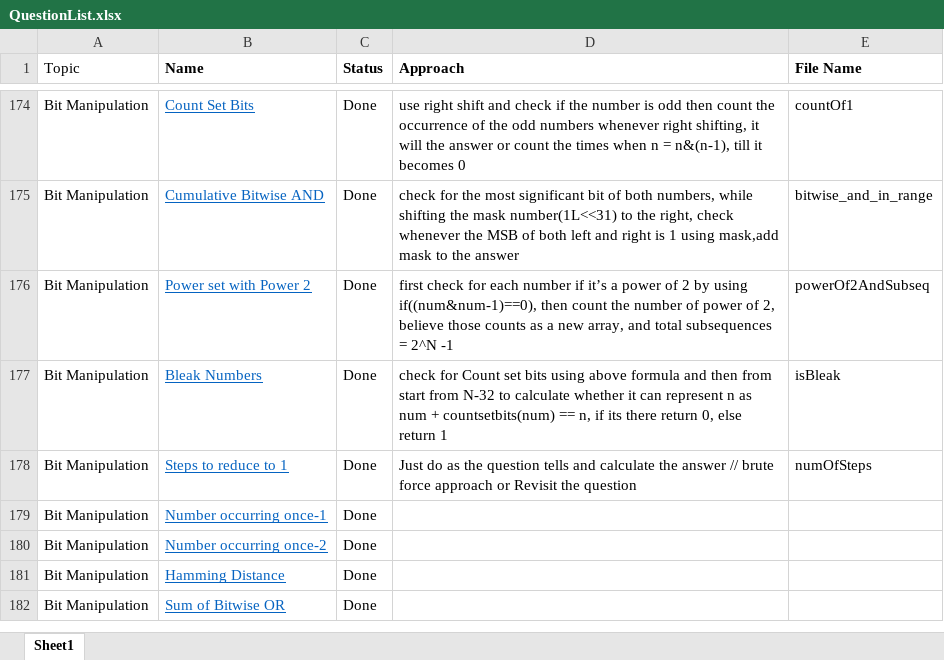
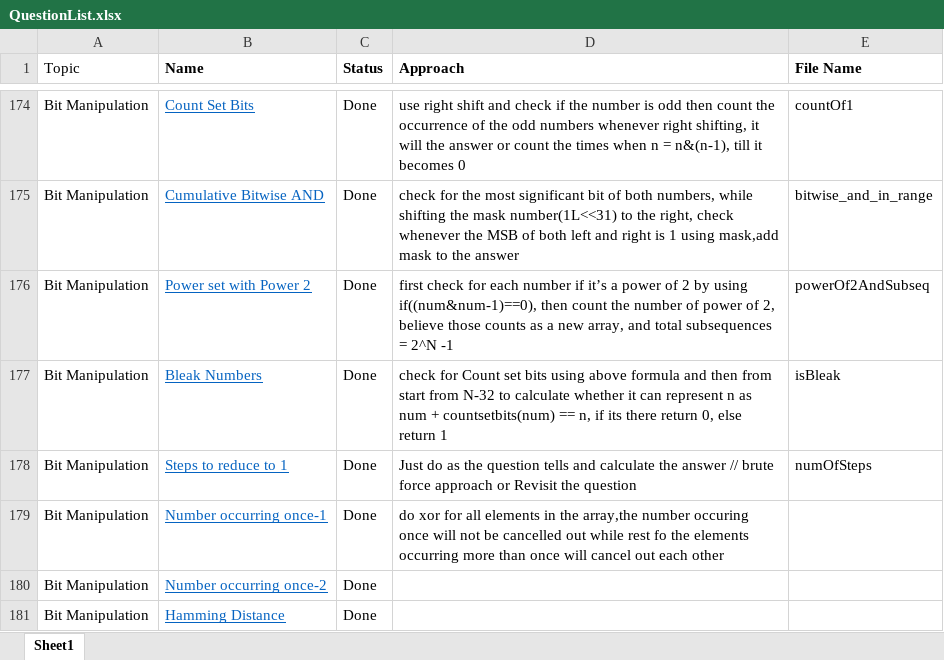
Before and after one commit to AnkitDevri/Data-Structures-and-Algorithms-, an Excel workbook: QuestionList.xlsx, sheet Sheet1, drawn as a sheet; only a part is shown, gaps mark what is left out; the shorter side is filled out with more unchanged rows; values as stored, in another font and other column widths than the file's, no borders; the diff names each change by its address in the sheet, - before the commit and + after, or states it on an @@ line.

Commit message:
changes done

```diff
--- a/QuestionList.xlsx (sheet Sheet1)
+++ b/QuestionList.xlsx (sheet Sheet1)
-D179 (Approach): (empty)
+D179 (Approach): do xor for all elements in the array,the number occuring once will not be cancelled out while rest fo the elements occurring more than once will cancel out each other
```
